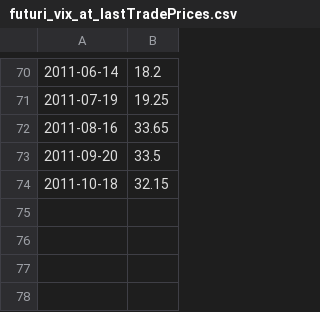
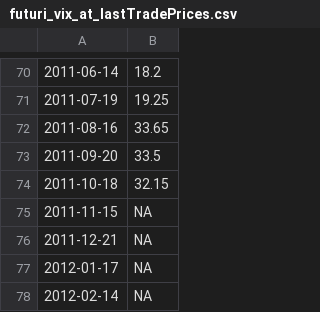
Before and after one commit to PsaksuMeRap/AAA, a CSV file: datiFuturiVix/output/futuri_vix_at_lastTradePrices.csv, drawn as a sheet; only a part is shown, gaps mark what is left out; the diff names each change by its address in the sheet, - before the commit and + after, or states it on an @@ line.

```diff
--- a/datiFuturiVix/output/futuri_vix_at_lastTradePrices.csv
+++ b/datiFuturiVix/output/futuri_vix_at_lastTradePrices.csv
+row 75: 2011-11-15 | NA
+row 76: 2011-12-21 | NA
+row 77: 2012-01-17 | NA
+row 78: 2012-02-14 | NA
```
Also changed, not shown: datiFuturiVix/output/futuri_vix_at_settlementPrices.csv, datiFuturiVix/output/futuri_vix_price_next_contract_lastTradeDate.csv, 17 other files.
